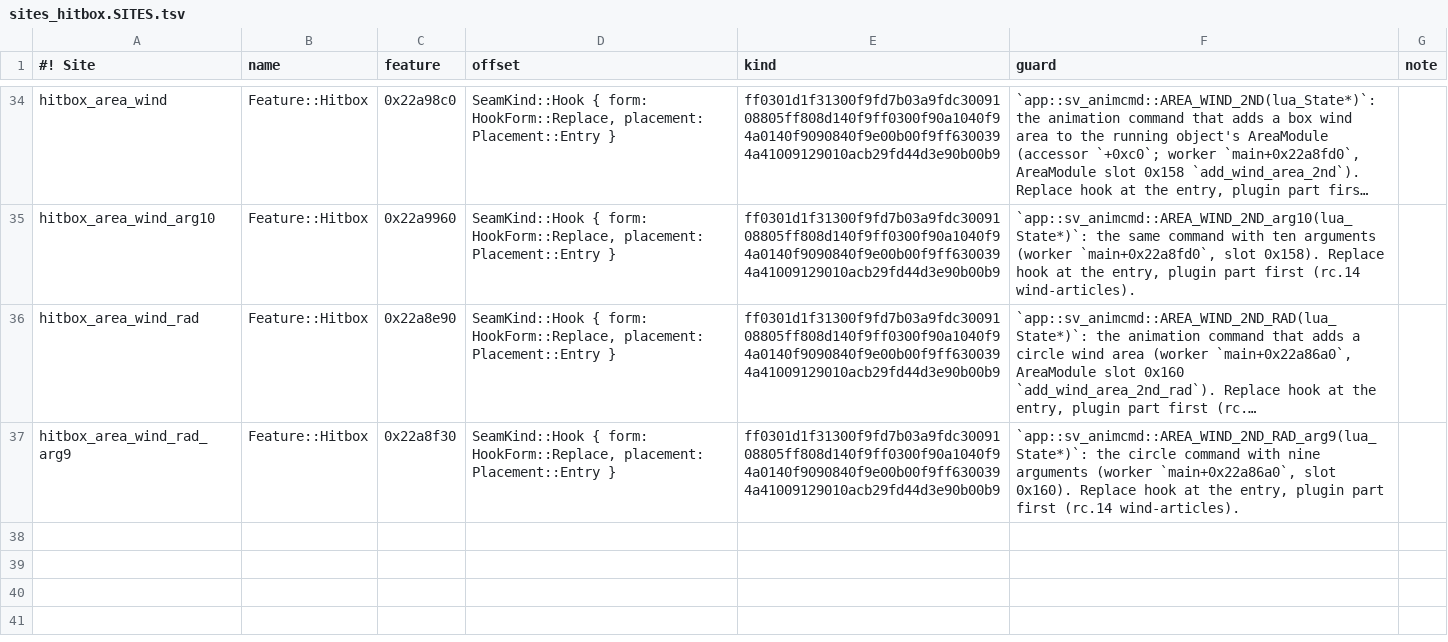
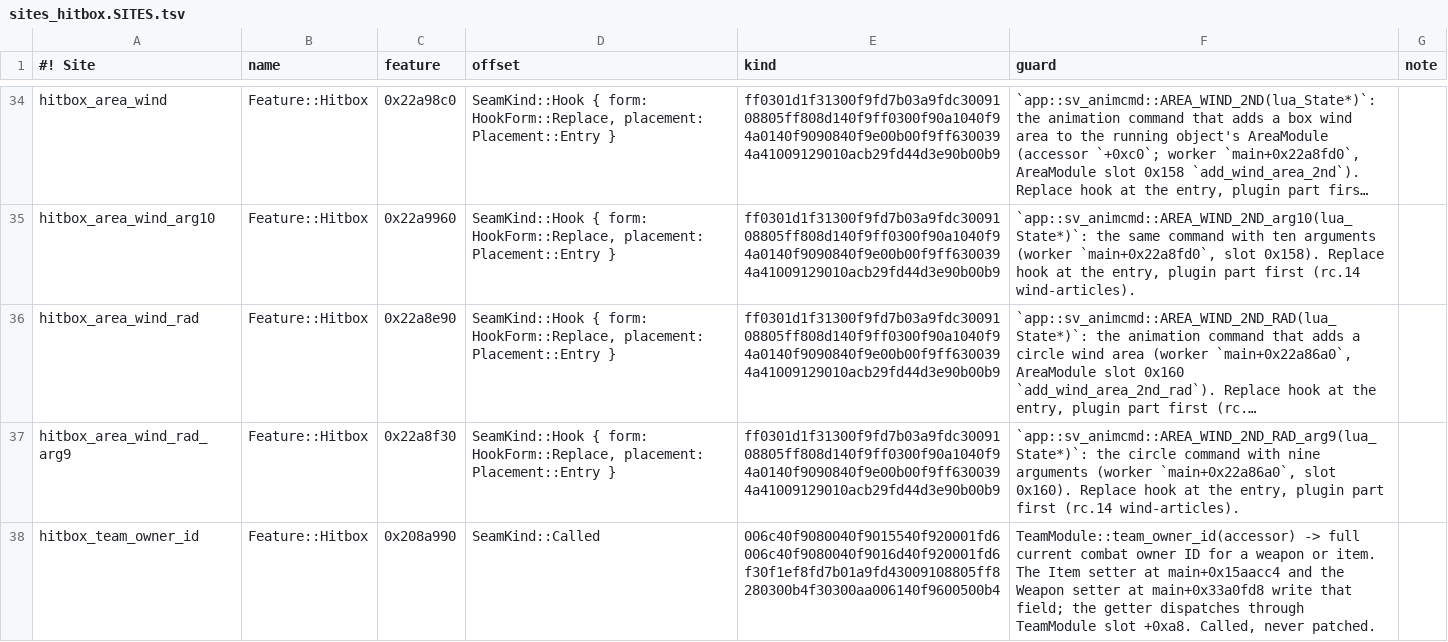
Before and after one commit to crashbandicode/TrainingRoomsForUltimate, a TSV file: data/tables/sites_hitbox.SITES.tsv, drawn as a sheet; only a part is shown, gaps mark what is left out; long unchanged cells end in …; the diff names each change by its address in the sheet, - before the commit and + after, or states it on an @@ line.

```diff
--- a/data/tables/sites_hitbox.SITES.tsv
+++ b/data/tables/sites_hitbox.SITES.tsv
+row 38: hitbox_team_owner_id | Feature::Hitbox | 0x208a990 | SeamKind::Called | 006c40f9080040f9015540f920001fd6006c40f9080040f9016d40f920001fd6f30f1ef8fd7b01a9fd43009108805ff8280300b4f30300aa006140f9600500b4 | TeamModule::team_owner_id(accessor) -> full current combat owner ID for a weapon or item. The Item setter at main+0x15aacc4 and the Weapon setter at main+0x33a0fd8 write that field; the getter dispatches through TeamModule slot +0xa8. Called, never patched.
```
Also changed, not shown: 9 other files.
